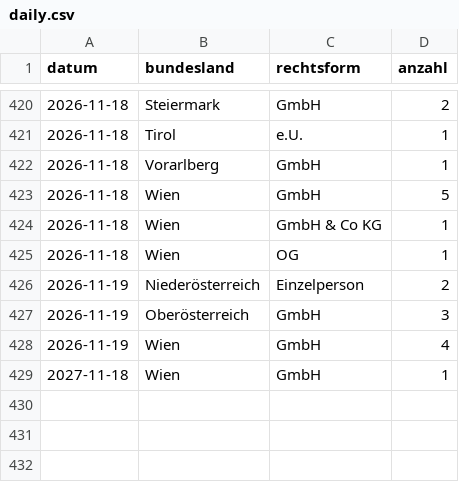
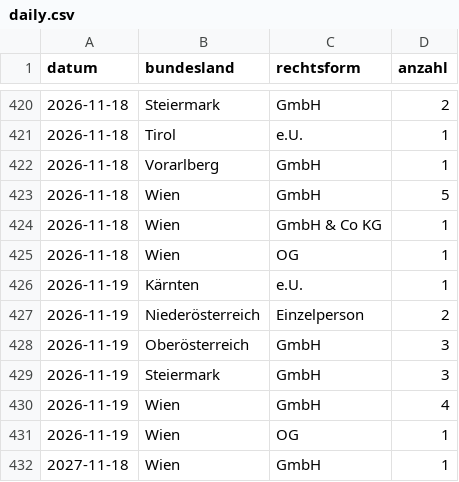
Before and after one commit to 8bpgrr7n74-bit/akv-feed, a CSV file: docs/stats/daily.csv, drawn as a sheet; only a part is shown, gaps mark what is left out.

```diff
--- a/docs/stats/daily.csv
+++ b/docs/stats/daily.csv
@@ -425,5 +425,8 @@ datum,bundesland,rechtsform,anzahl
 2026-11-18,Wien,OG,1
+2026-11-19,Kärnten,e.U.,1
 2026-11-19,Niederösterreich,Einzelperson,2
 2026-11-19,Oberösterreich,GmbH,3
+2026-11-19,Steiermark,GmbH,3
 2026-11-19,Wien,GmbH,4
+2026-11-19,Wien,OG,1
 2027-11-18,Wien,GmbH,1
```
Also changed, not shown: 3 other files.
